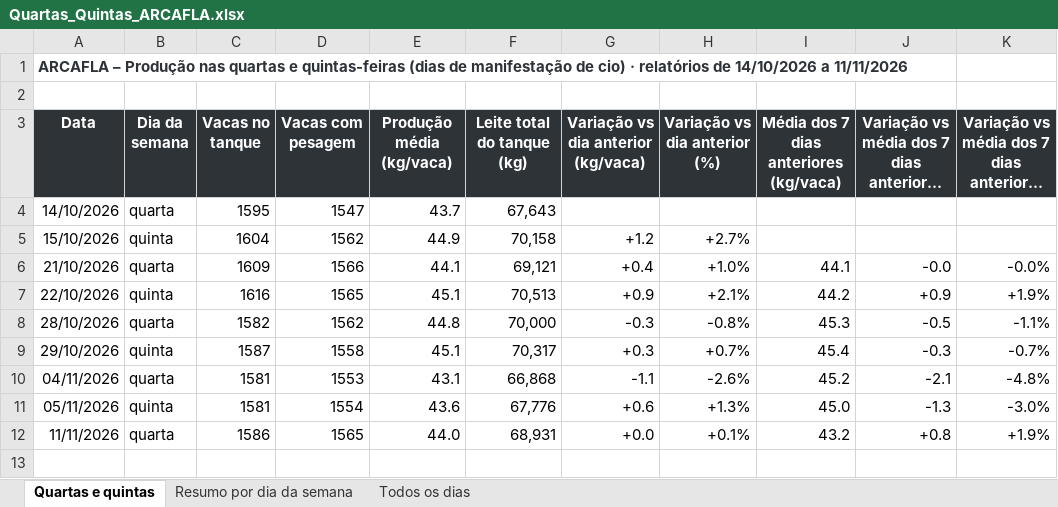
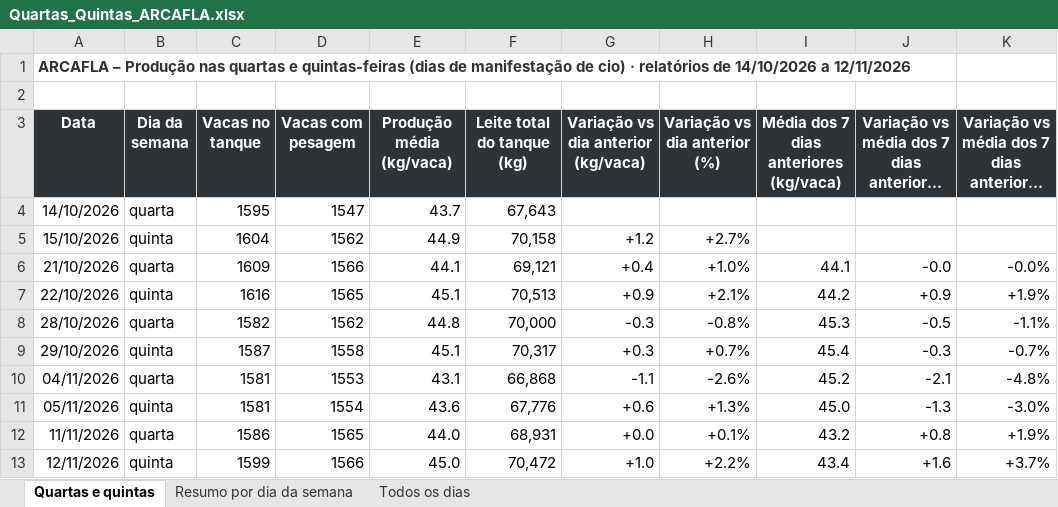
Before and after one commit to helem130516-ux/arkafla, an Excel workbook: monitoramento/analises/Quartas_Quintas_ARCAFLA.xlsx, sheet Quartas e quintas, drawn as a sheet; long unchanged cells end in …; values as stored, in another font and other column widths than the file's, no borders; the diff names each change by its address in the sheet, - before the commit and + after, or states it on an @@ line.

```diff
--- a/monitoramento/analises/Quartas_Quintas_ARCAFLA.xlsx (sheet Quartas e quintas)
+++ b/monitoramento/analises/Quartas_Quintas_ARCAFLA.xlsx (sheet Quartas e quintas)
-A1 (Data): …14/10/2026 a 11/11/2026
+A1 (Data): …14/10/2026 a 12/11/2026
+row 13: 12/11/2026 | quinta | 1599 | 1566 | 45.0 | 70,472 | +1.0 | +2.2% | 43.4 | +1.6 | +3.7%
```
Also changed, not shown: sheet Todos os dias, sheet Resumo por dia da semana, 6 other files.
